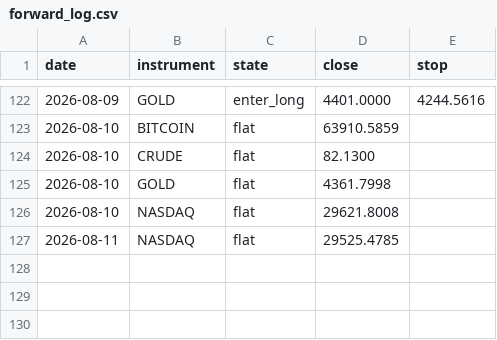
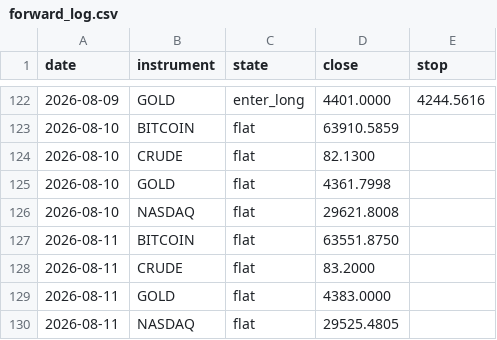
Before and after one commit to ChenGamingIL/falxi-trend-terminal, a CSV file: forward_log.csv, drawn as a sheet; only a part is shown, gaps mark what is left out.

Commit message:
journal: daily state

```diff
--- a/forward_log.csv
+++ b/forward_log.csv
@@ -126,2 +126,5 @@ date,instrument,state,close,stop
 2026-08-10,NASDAQ,flat,29621.8008,
-2026-08-11,NASDAQ,flat,29525.4785,
+2026-08-11,BITCOIN,flat,63551.8750,
+2026-08-11,CRUDE,flat,83.2000,
+2026-08-11,GOLD,flat,4383.0000,
+2026-08-11,NASDAQ,flat,29525.4805,
```
